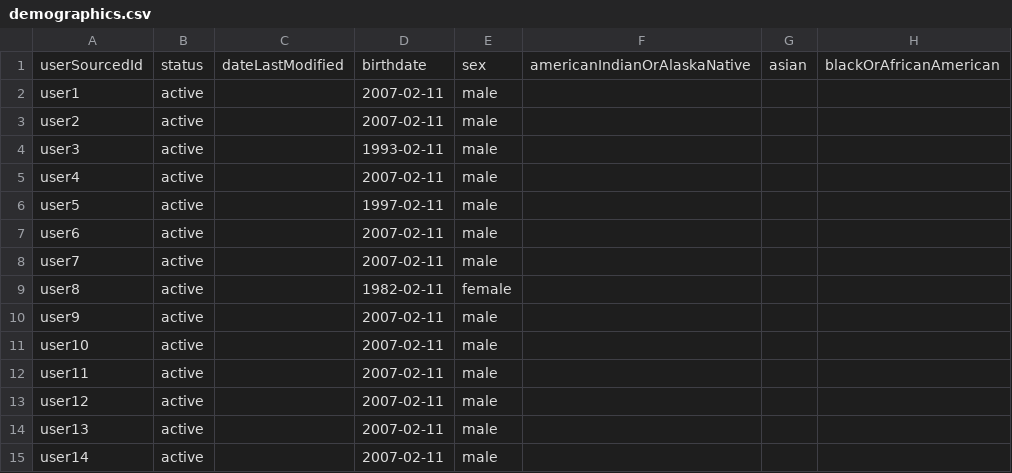
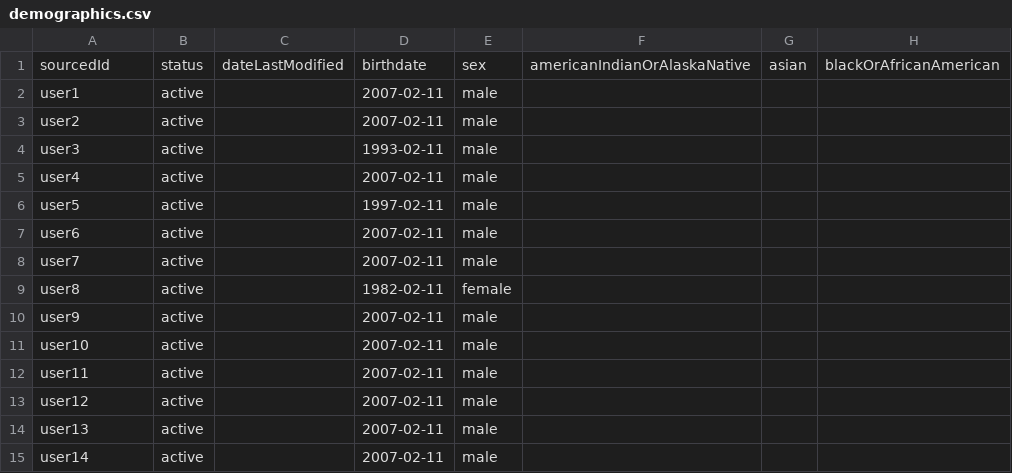
Before and after one commit to snapwiz/OneRoster, a CSV file: dist/oneroster-import-js/data/samples/OneRosterv1p1BaseCSV/demographics.csv, drawn as a sheet; only a part is shown; the diff names each change by its address in the sheet, - before the commit and + after, or states it on an @@ line.

Commit message:
fix: In demographic entity, converted userSourcedId to sourcedId

```diff
--- a/dist/oneroster-import-js/data/samples/OneRosterv1p1BaseCSV/demographics.csv
+++ b/dist/oneroster-import-js/data/samples/OneRosterv1p1BaseCSV/demographics.csv
-A1: userSourcedId
+A1: sourcedId
```
Also changed, not shown: oneroster/oneroster-import-js/data/samples/OneRosterv1p1BaseCSV/demographics.csv, 6 other files.
